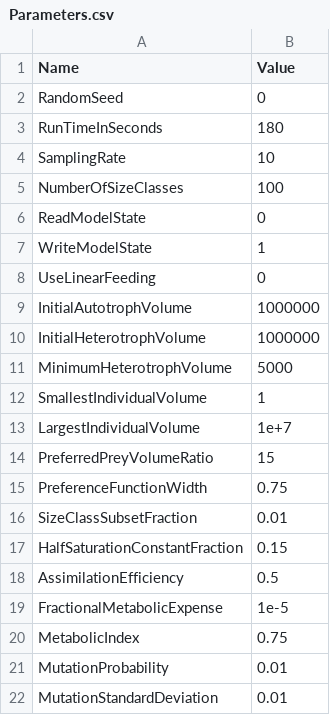
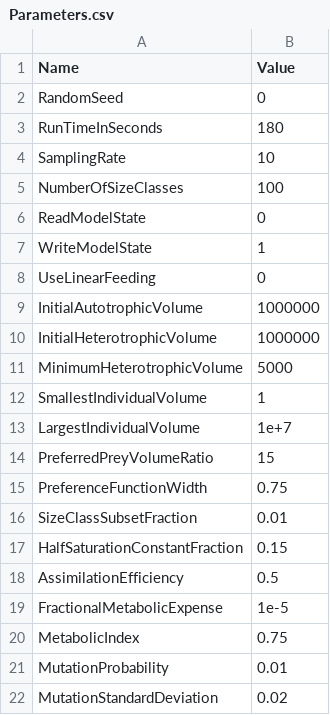
Before and after one commit to phlndrwd/EATSM, a CSV file: input/Parameters.csv, drawn as a sheet.

Commit message:
Renamed Individual class to Heterotroph. Main model classes now use constant copies of parameters to avoid accessing distant memory locations during model execution.

```diff
--- a/input/Parameters.csv
+++ b/input/Parameters.csv
@@ -8,5 +8,5 @@ WriteModelState,1
 UseLinearFeeding,0
-InitialAutotrophVolume,1000000
-InitialHeterotrophVolume,1000000
-MinimumHeterotrophVolume,5000
+InitialAutotrophicVolume,1000000
+InitialHeterotrophicVolume,1000000
+MinimumHeterotrophicVolume,5000
 SmallestIndividualVolume,1
@@ -21,2 +21,2 @@ MetabolicIndex,0.75
 MutationProbability,0.01
-MutationStandardDeviation,0.01
+MutationStandardDeviation,0.02
```
Also changed, not shown: 22 other files.
